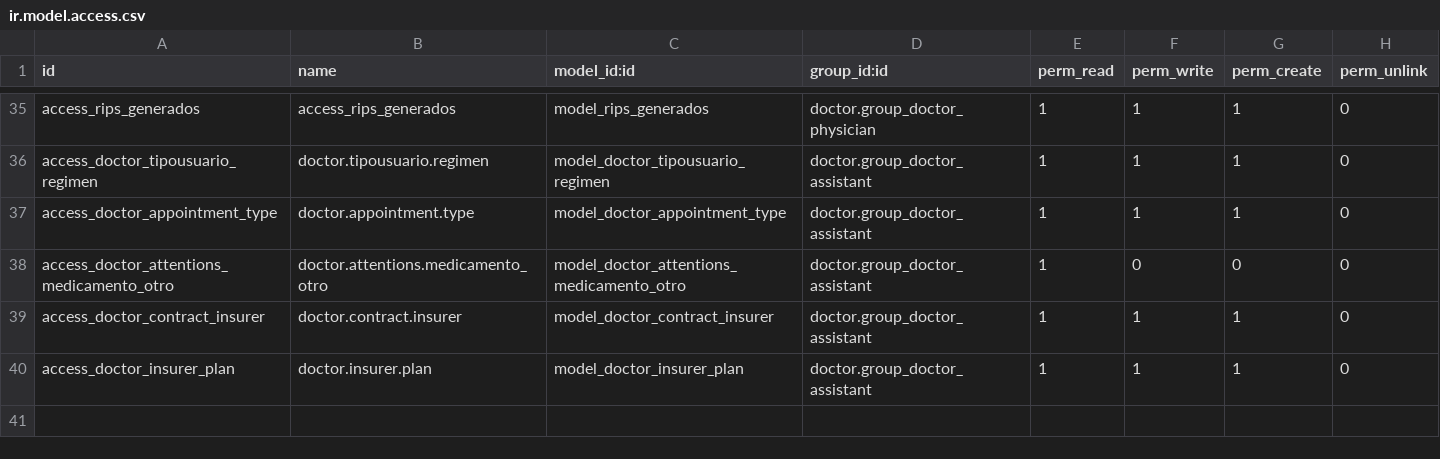
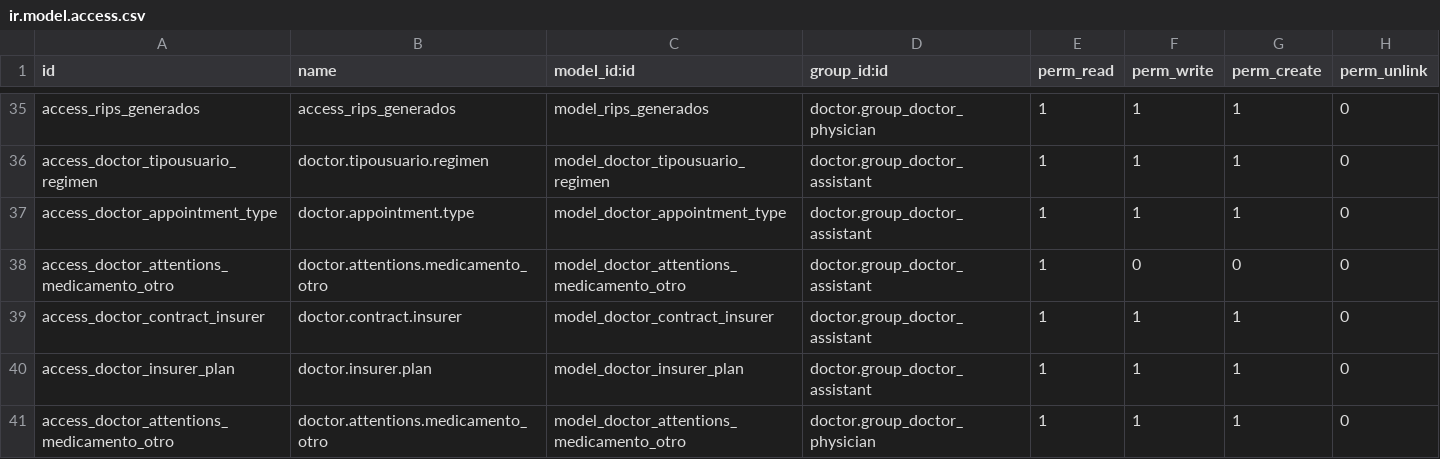
Before and after one commit to hivam/l10n_co_doctor, a CSV file: security/ir.model.access.csv, drawn as a sheet; only a part is shown, gaps mark what is left out; the diff names each change by its address in the sheet, - before the commit and + after, or states it on an @@ line.

Commit message:
agregando permiso a doctora para medicamento otro

```diff
--- a/security/ir.model.access.csv
+++ b/security/ir.model.access.csv
+row 41: access_doctor_attentions_medicamento_otro | doctor.attentions.medicamento_otro | model_doctor_attentions_medicamento_otro | doctor.group_doctor_physician | 1 | 1 | 1 | 0
```
